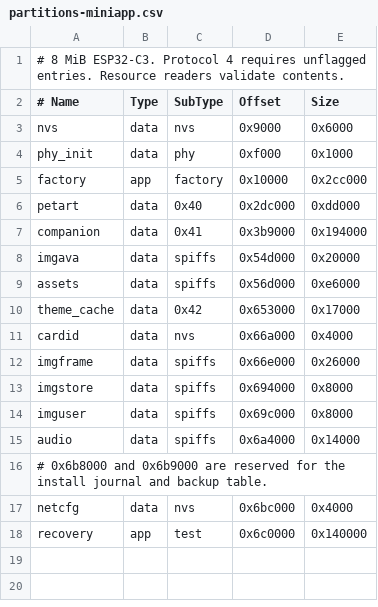
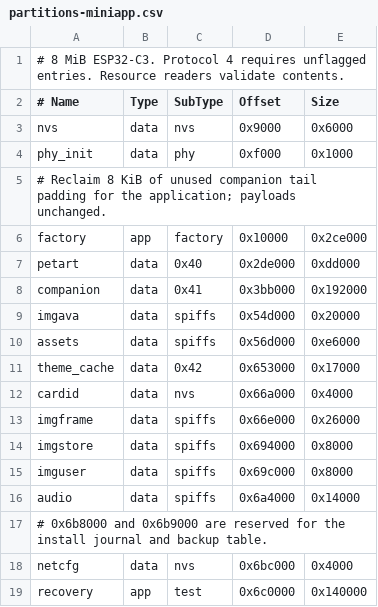
Before and after one commit to arraylee/ai-passport-xiaozhi-custom, a CSV file: partitions-miniapp.csv, drawn as a sheet.

```diff
--- a/partitions-miniapp.csv
+++ b/partitions-miniapp.csv
@@ -4,5 +4,6 @@ nvs,         data,nvs,     0x9000,  0x6000
 phy_init,    data,phy,     0xf000,  0x1000
-factory,     app, factory, 0x10000, 0x2cc000
-petart,      data,0x40,    0x2dc000,0xdd000
-companion,   data,0x41,    0x3b9000,0x194000
+# Reclaim 8 KiB of unused companion tail padding for the application; payloads unchanged.
+factory,     app, factory, 0x10000, 0x2ce000
+petart,      data,0x40,    0x2de000,0xdd000
+companion,   data,0x41,    0x3bb000,0x192000
 imgava,      data,spiffs,  0x54d000,0x20000
```
Also changed, not shown: 13 other files.
